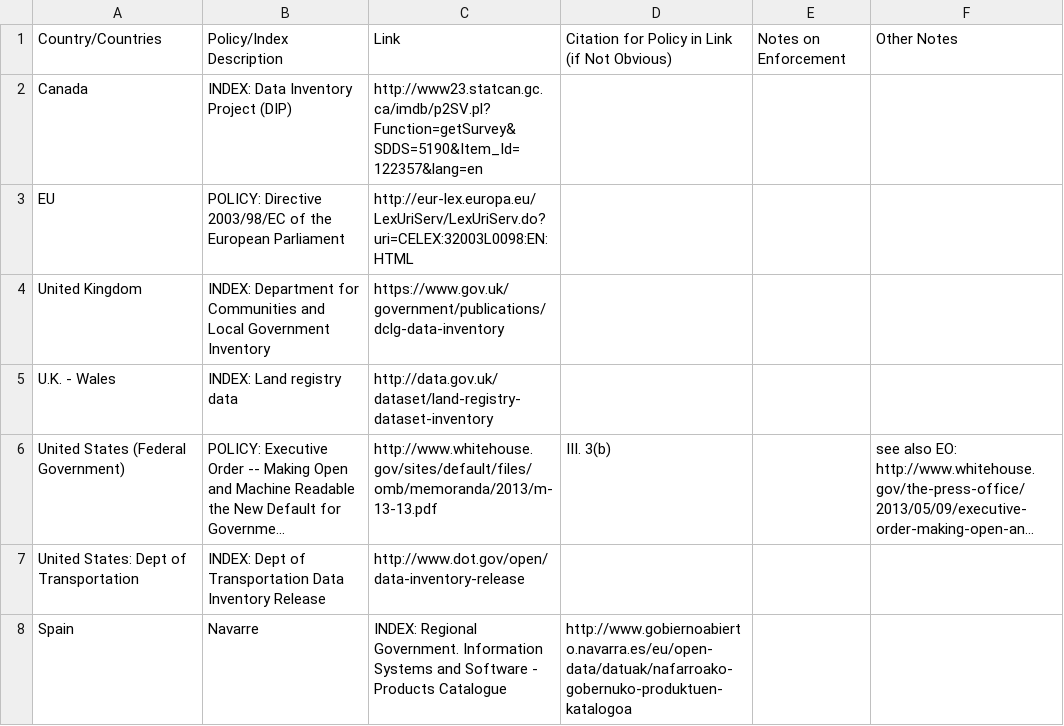
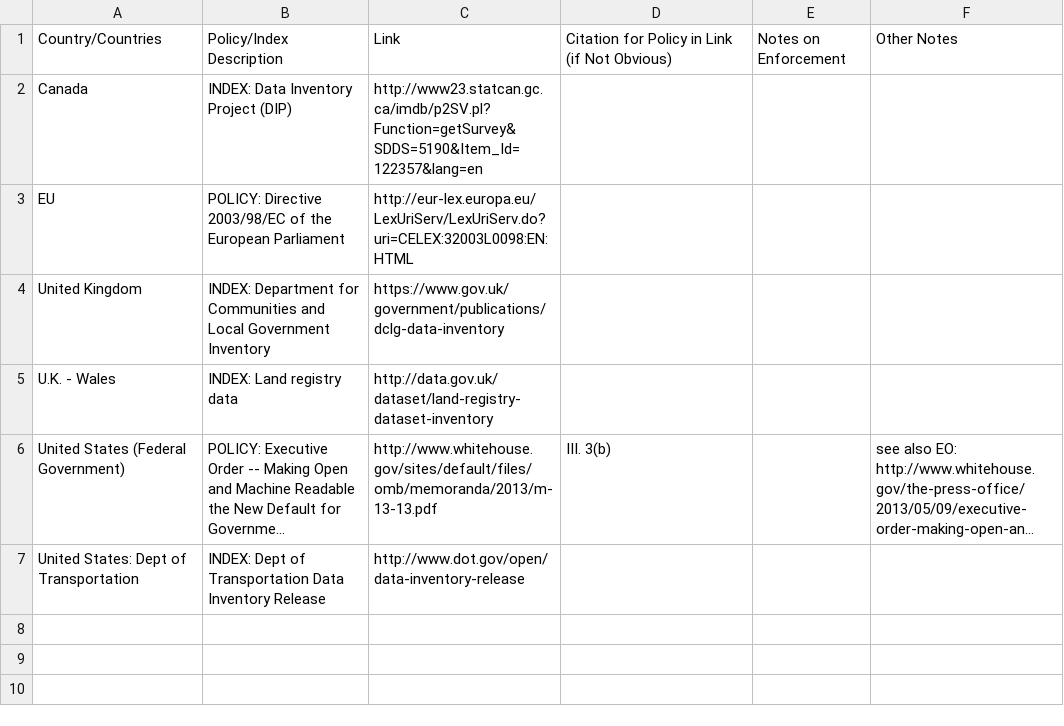
Before and after one commit to sunlightpolicy/opendata, a CSV file: internationalinventoryexamples.csv, drawn as a sheet; long unchanged cells end in …; the diff names each change by its address in the sheet, - before the commit and + after, or states it on an @@ line.

Commit message:
Update internationalinventoryexamples.csv

```diff
--- a/internationalinventoryexamples.csv
+++ b/internationalinventoryexamples.csv
-row 8: Spain | Navarre | INDEX: Regional Government. Information Systems and Software - Products Catalogue | http://www.gobiernoabierto.navarra.es/eu/open-data/datuak/nafarroako-gobernuko-produktuen-katalogoa
```
